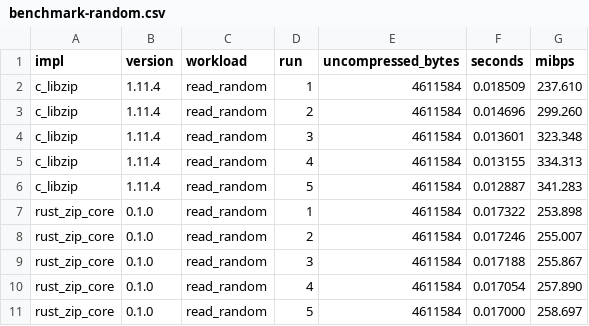
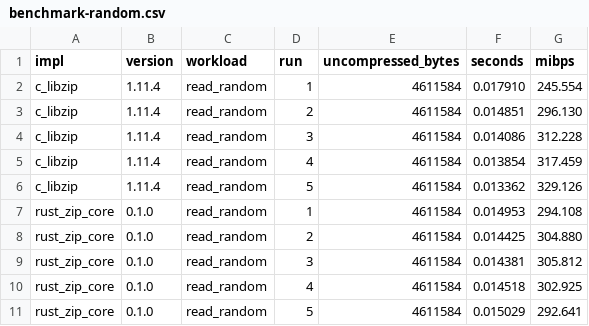
Before and after one commit to kutaygunal/kzip, a CSV file: results/benchmark-random.csv, drawn as a sheet.

Commit message:
perf(zip-core): reduce per-entry open overhead in read path (P0)

```diff
--- a/results/benchmark-random.csv
+++ b/results/benchmark-random.csv
@@ -1,11 +1,11 @@
 impl,version,workload,run,uncompressed_bytes,seconds,mibps
-c_libzip,1.11.4,read_random,1,4611584,0.018509,237.610
-c_libzip,1.11.4,read_random,2,4611584,0.014696,299.260
-c_libzip,1.11.4,read_random,3,4611584,0.013601,323.348
-c_libzip,1.11.4,read_random,4,4611584,0.013155,334.313
-c_libzip,1.11.4,read_random,5,4611584,0.012887,341.283
-rust_zip_core,0.1.0,read_random,1,4611584,0.017322,253.898
-rust_zip_core,0.1.0,read_random,2,4611584,0.017246,255.007
-rust_zip_core,0.1.0,read_random,3,4611584,0.017188,255.867
-rust_zip_core,0.1.0,read_random,4,4611584,0.017054,257.890
-rust_zip_core,0.1.0,read_random,5,4611584,0.017000,258.697
+c_libzip,1.11.4,read_random,1,4611584,0.017910,245.554
+c_libzip,1.11.4,read_random,2,4611584,0.014851,296.130
+c_libzip,1.11.4,read_random,3,4611584,0.014086,312.228
+c_libzip,1.11.4,read_random,4,4611584,0.013854,317.459
+c_libzip,1.11.4,read_random,5,4611584,0.013362,329.126
+rust_zip_core,0.1.0,read_random,1,4611584,0.014953,294.108
+rust_zip_core,0.1.0,read_random,2,4611584,0.014425,304.880
+rust_zip_core,0.1.0,read_random,3,4611584,0.014381,305.812
+rust_zip_core,0.1.0,read_random,4,4611584,0.014518,302.925
+rust_zip_core,0.1.0,read_random,5,4611584,0.015029,292.641
```
Also changed, not shown: results/benchmark-read.csv, 4 other files.
